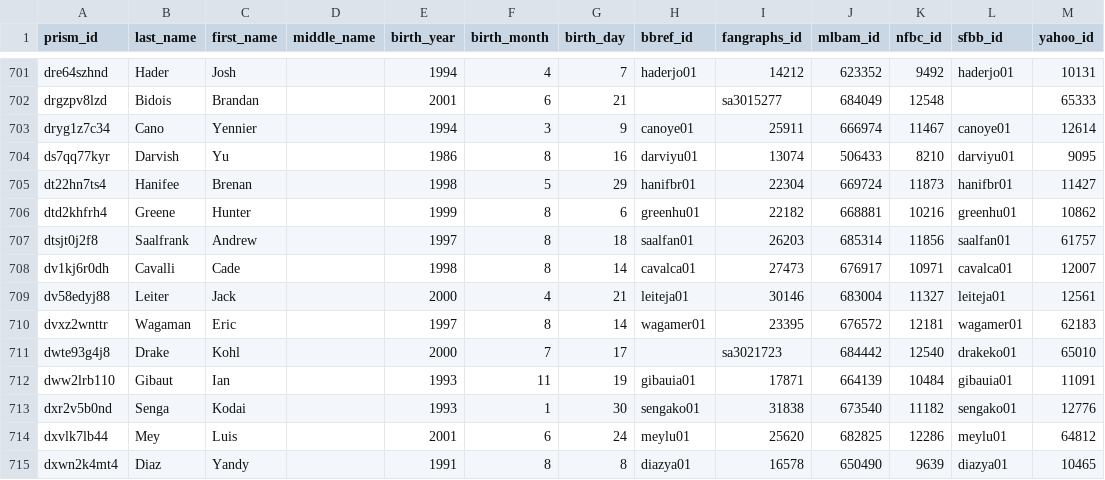
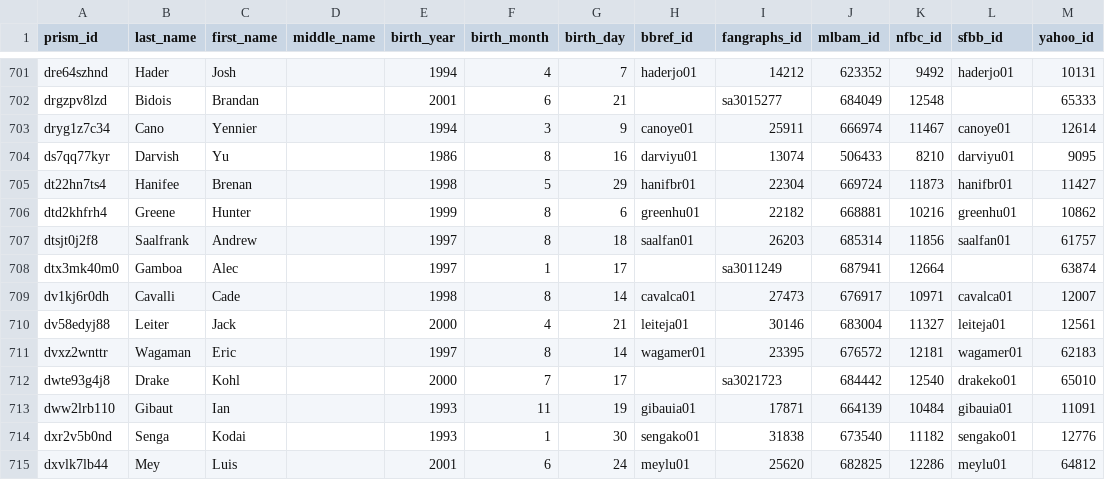
Before and after one commit to StatsVine/prism-crosswalk, a CSV file: exports/mlb/players/full/players.csv, drawn as a sheet; only a part is shown, gaps mark what is left out; the shorter side is filled out with more unchanged rows.

```diff
--- a/exports/mlb/players/full/players.csv
+++ b/exports/mlb/players/full/players.csv
@@ -707,2 +707,3 @@ dtd2khfrh4,Greene,Hunter,,1999,8,6,greenhu01,22182,668881,10216,greenhu01,10862
 dtsjt0j2f8,Saalfrank,Andrew,,1997,8,18,saalfan01,26203,685314,11856,saalfan01,61757
+dtx3mk40m0,Gamboa,Alec,,1997,1,17,,sa3011249,687941,12664,,63874
 dv1kj6r0dh,Cavalli,Cade,,1998,8,14,cavalca01,27473,676917,10971,cavalca01,12007
```
Also changed, not shown: exports/mlb/players/ids/players.csv, 54 other files.
